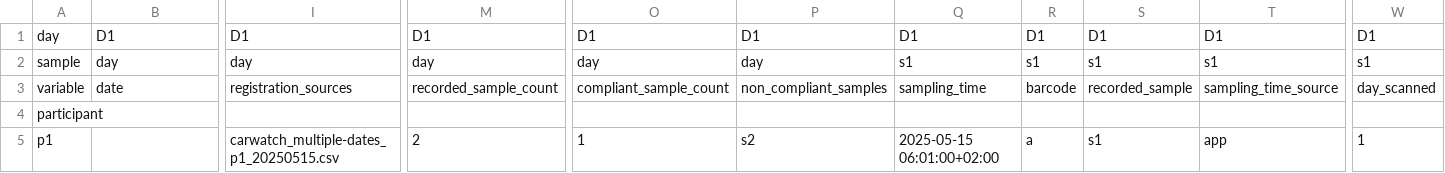
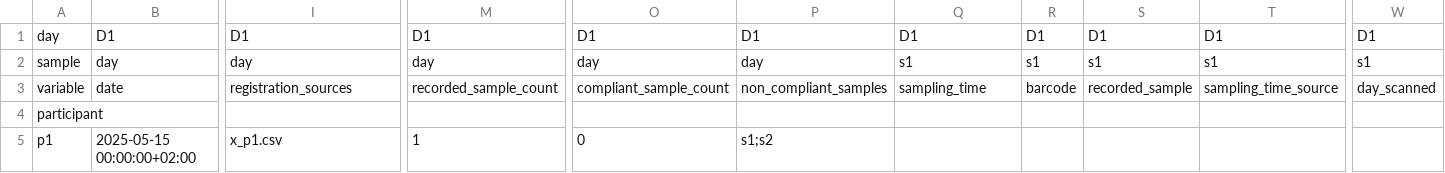
Before and after one commit to carwatch-tools/carwatch-r, a CSV file: inst/extdata/parity/v1.0.0/conv/invalid/results.csv (was inst/extdata/parity/v1.0.0/conversion_scenarios/multiple_dates/results.csv), drawn as a sheet; only a part is shown, gaps mark what is left out; the diff covers the shown part only; the diff names each change by its address in the sheet, - before the commit and + after, or states it on an @@ line.

```diff
--- a/inst/extdata/parity/v1.0.0/conversion_scenarios/multiple_dates/results.csv
+++ b/inst/extdata/parity/v1.0.0/conv/invalid/results.csv
-B5: (empty)
+B5: 2025-05-15 00:00:00+02:00
-I5: carwatch_multiple-dates_p1_20250515.csv
+I5: x_p1.csv
-M5: 2
+M5: 1
-O5: 1
+O5: 0
-P5: s2
+P5: s1;s2
-Q5: 2025-05-15 06:01:00+02:00
+Q5: (empty)
-R5: a
+R5: (empty)
-S5: s1
+S5: (empty)
-T5: app
+T5: (empty)
-W5: 1
+W5: (empty)
```
Also changed, not shown: 6 edited cells elsewhere in this file, inst/extdata/parity/v1.0.0/conv/dates/results.csv, inst/extdata/parity/v1.0.0/conv/duplicate/results.csv, 25 other files.
